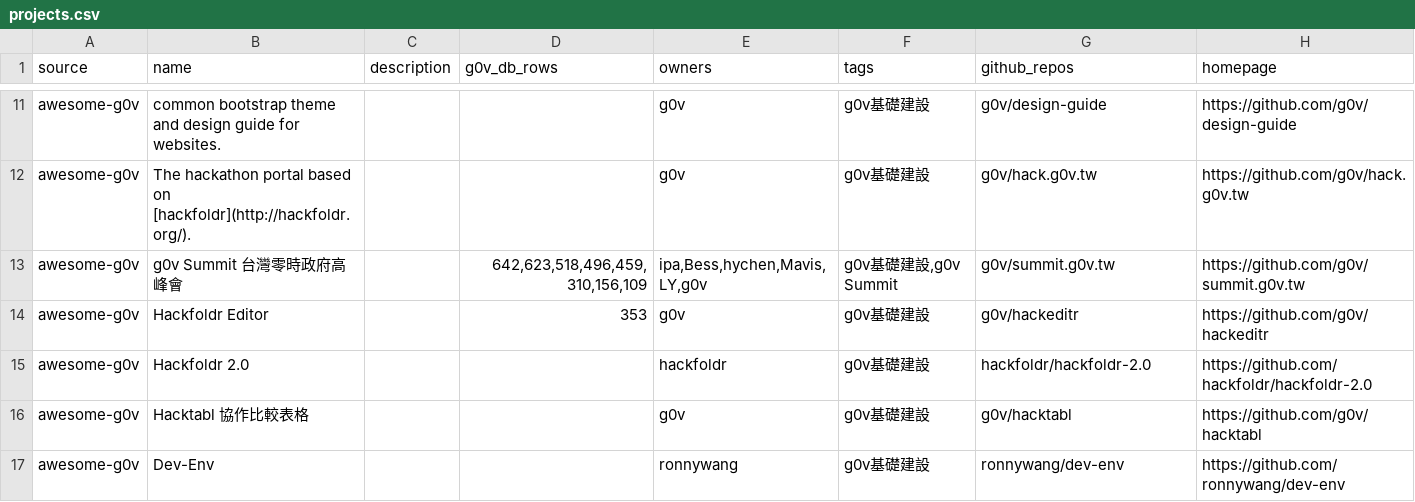
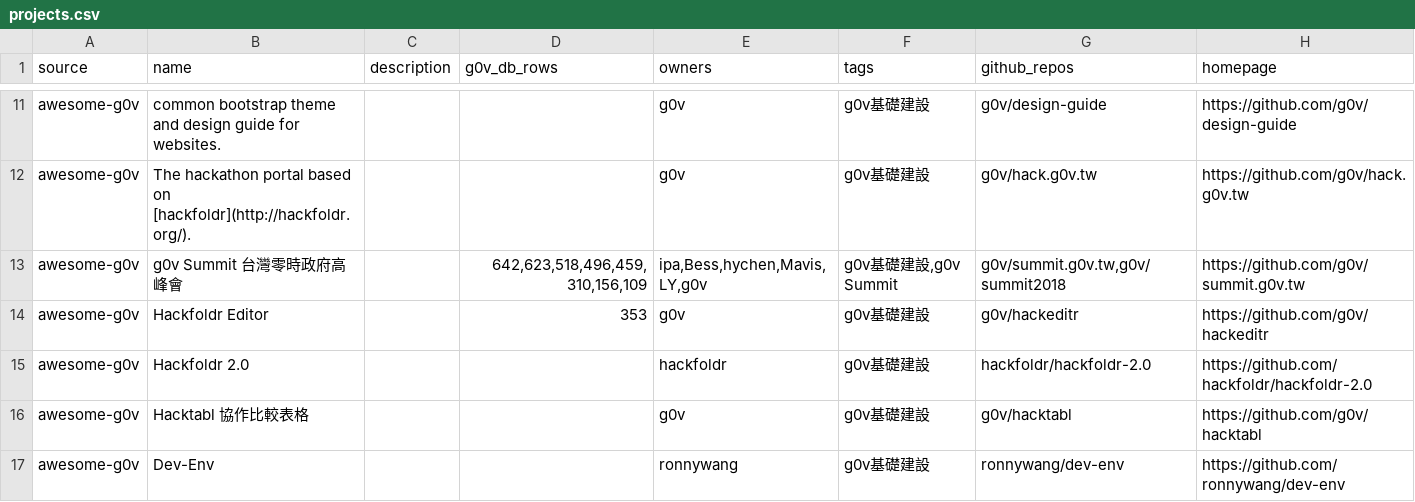
Before and after one commit to chunyenHuang/awesome-g0v-projects, a CSV file: data/projects.csv, drawn as a sheet; only a part is shown, gaps mark what is left out; the diff covers the shown part only.

```diff
--- a/data/projects.csv
+++ b/data/projects.csv
@@ -12,3 +12,3 @@ source,name,description,g0v_db_rows,owners,tags,github_repos,homepage
 "awesome-g0v","The hackathon portal based on [hackfoldr](http://hackfoldr.org/).",,,"g0v","g0v基礎建設","g0v/hack.g0v.tw",https://github.com/g0v/hack.g0v.tw
-"awesome-g0v","g0v Summit 台灣零時政府高峰會",,"642,623,518,496,459,310,156,109","ipa,Bess,hychen,Mavis,LY,g0v","g0v基礎建設,g0v Summit","g0v/summit.g0v.tw",https://github.com/g0v/summit.g0v.tw
+"awesome-g0v","g0v Summit 台灣零時政府高峰會",,"642,623,518,496,459,310,156,109","ipa,Bess,hychen,Mavis,LY,g0v","g0v基礎建設,g0v Summit","g0v/summit.g0v.tw,g0v/summit2018",https://github.com/g0v/summit.g0v.tw
 "awesome-g0v","Hackfoldr Editor",,"353","g0v","g0v基礎建設","g0v/hackeditr",https://github.com/g0v/hackeditr
```
Also changed, not shown: 22 removed rows and 28 edited cells elsewhere in this file.
